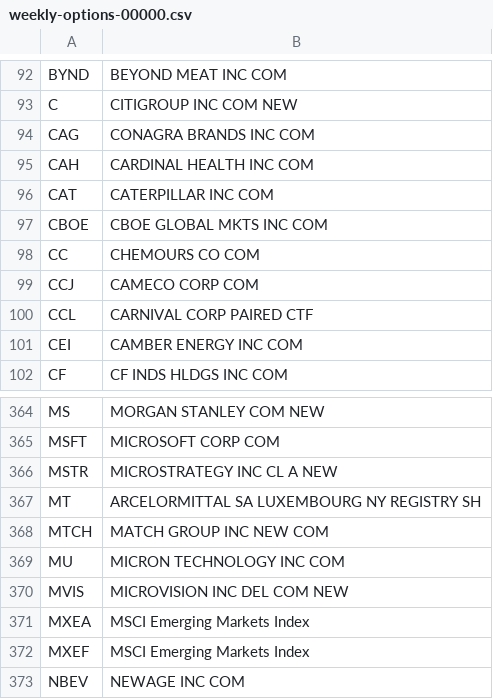
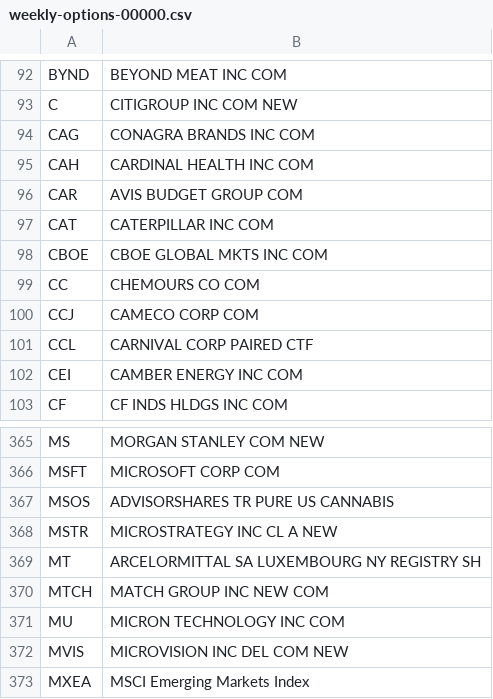
Before and after one commit to haoenhui/usa-optionable-stocks, a CSV file: weekly-options-00000.csv, drawn as a sheet; only a part is shown, gaps mark what is left out; the shorter side is filled out with more unchanged rows; the diff names each change by its address in the sheet, - before the commit and + after, or states it on an @@ line.

```diff
--- a/weekly-options-00000.csv
+++ b/weekly-options-00000.csv
+row 96: CAR | AVIS BUDGET GROUP COM
+row 367: MSOS | ADVISORSHARES TR PURE US CANNABIS
```
Also changed, not shown: options-00000.csv, options-02000.csv.
